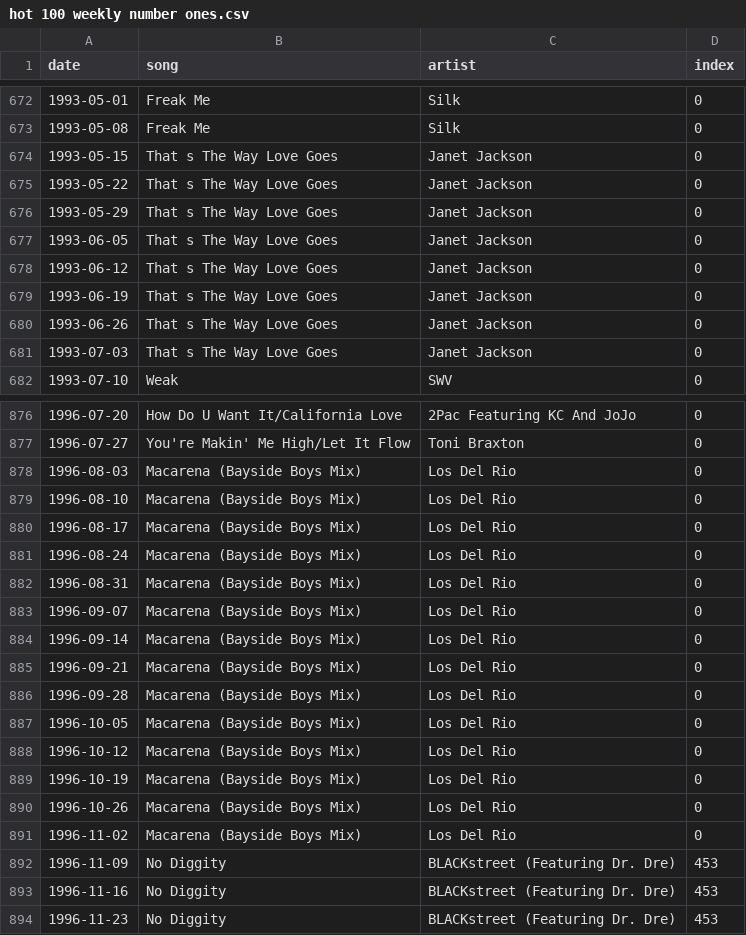
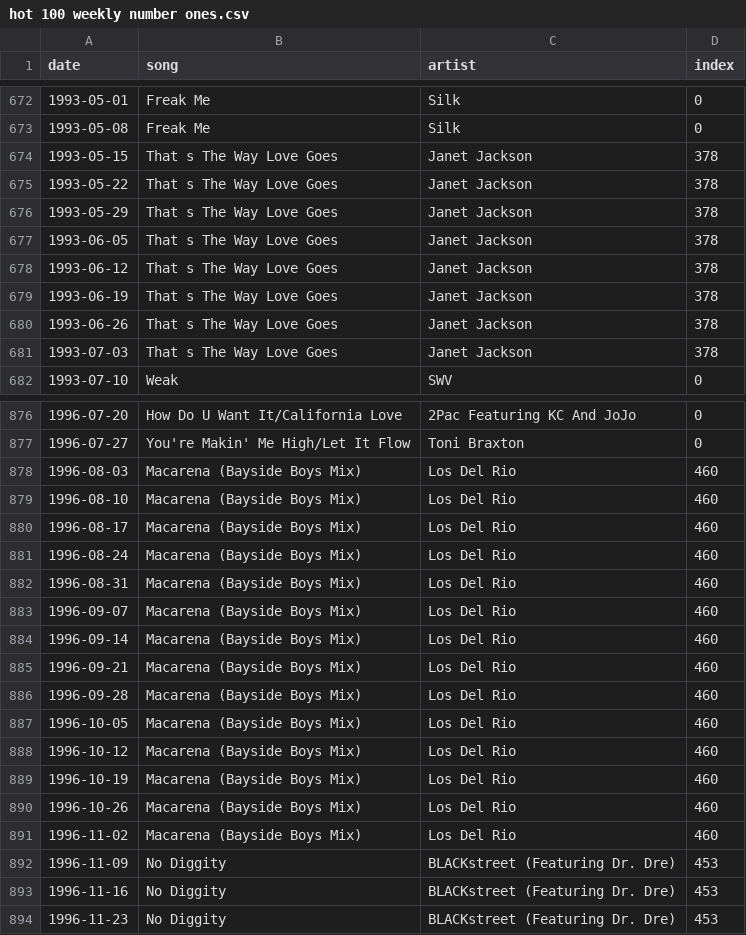
Before and after one commit to cwcaplan/bandatablog, a CSV file: data/hot 100 weekly number ones.csv, drawn as a sheet; only a part is shown, gaps mark what is left out; the diff covers the shown part only.

```diff
--- a/data/hot 100 weekly number ones.csv
+++ b/data/hot 100 weekly number ones.csv
@@ -673,10 +673,10 @@
 1993-05-08,"Freak Me","Silk",0
-1993-05-15,"That s The Way Love Goes","Janet Jackson",0
-1993-05-22,"That s The Way Love Goes","Janet Jackson",0
-1993-05-29,"That s The Way Love Goes","Janet Jackson",0
-1993-06-05,"That s The Way Love Goes","Janet Jackson",0
-1993-06-12,"That s The Way Love Goes","Janet Jackson",0
-1993-06-19,"That s The Way Love Goes","Janet Jackson",0
-1993-06-26,"That s The Way Love Goes","Janet Jackson",0
-1993-07-03,"That s The Way Love Goes","Janet Jackson",0
+1993-05-15,"That s The Way Love Goes","Janet Jackson",378
+1993-05-22,"That s The Way Love Goes","Janet Jackson",378
+1993-05-29,"That s The Way Love Goes","Janet Jackson",378
+1993-06-05,"That s The Way Love Goes","Janet Jackson",378
+1993-06-12,"That s The Way Love Goes","Janet Jackson",378
+1993-06-19,"That s The Way Love Goes","Janet Jackson",378
+1993-06-26,"That s The Way Love Goes","Janet Jackson",378
+1993-07-03,"That s The Way Love Goes","Janet Jackson",378
 1993-07-10,"Weak","SWV",0
@@ -877,16 +877,16 @@
 1996-07-27,"You're Makin' Me High/Let It Flow","Toni Braxton",0
-1996-08-03,"Macarena (Bayside Boys Mix)","Los Del Rio",0
-1996-08-10,"Macarena (Bayside Boys Mix)","Los Del Rio",0
-1996-08-17,"Macarena (Bayside Boys Mix)","Los Del Rio",0
-1996-08-24,"Macarena (Bayside Boys Mix)","Los Del Rio",0
-1996-08-31,"Macarena (Bayside Boys Mix)","Los Del Rio",0
-1996-09-07,"Macarena (Bayside Boys Mix)","Los Del Rio",0
-1996-09-14,"Macarena (Bayside Boys Mix)","Los Del Rio",0
-1996-09-21,"Macarena (Bayside Boys Mix)","Los Del Rio",0
-1996-09-28,"Macarena (Bayside Boys Mix)","Los Del Rio",0
-1996-10-05,"Macarena (Bayside Boys Mix)","Los Del Rio",0
-1996-10-12,"Macarena (Bayside Boys Mix)","Los Del Rio",0
-1996-10-19,"Macarena (Bayside Boys Mix)","Los Del Rio",0
-1996-10-26,"Macarena (Bayside Boys Mix)","Los Del Rio",0
-1996-11-02,"Macarena (Bayside Boys Mix)","Los Del Rio",0
+1996-08-03,"Macarena (Bayside Boys Mix)","Los Del Rio",460
+1996-08-10,"Macarena (Bayside Boys Mix)","Los Del Rio",460
+1996-08-17,"Macarena (Bayside Boys Mix)","Los Del Rio",460
+1996-08-24,"Macarena (Bayside Boys Mix)","Los Del Rio",460
+1996-08-31,"Macarena (Bayside Boys Mix)","Los Del Rio",460
+1996-09-07,"Macarena (Bayside Boys Mix)","Los Del Rio",460
+1996-09-14,"Macarena (Bayside Boys Mix)","Los Del Rio",460
+1996-09-21,"Macarena (Bayside Boys Mix)","Los Del Rio",460
+1996-09-28,"Macarena (Bayside Boys Mix)","Los Del Rio",460
+1996-10-05,"Macarena (Bayside Boys Mix)","Los Del Rio",460
+1996-10-12,"Macarena (Bayside Boys Mix)","Los Del Rio",460
+1996-10-19,"Macarena (Bayside Boys Mix)","Los Del Rio",460
+1996-10-26,"Macarena (Bayside Boys Mix)","Los Del Rio",460
+1996-11-02,"Macarena (Bayside Boys Mix)","Los Del Rio",460
 1996-11-09,"No Diggity","BLACKstreet (Featuring Dr. Dre)",453
```
Also changed, not shown: 30 edited cells elsewhere in this file, data/hot 100 no duplicates.csv, shiny2/data/hot 100 no duplicates.csv, 4 other files.
